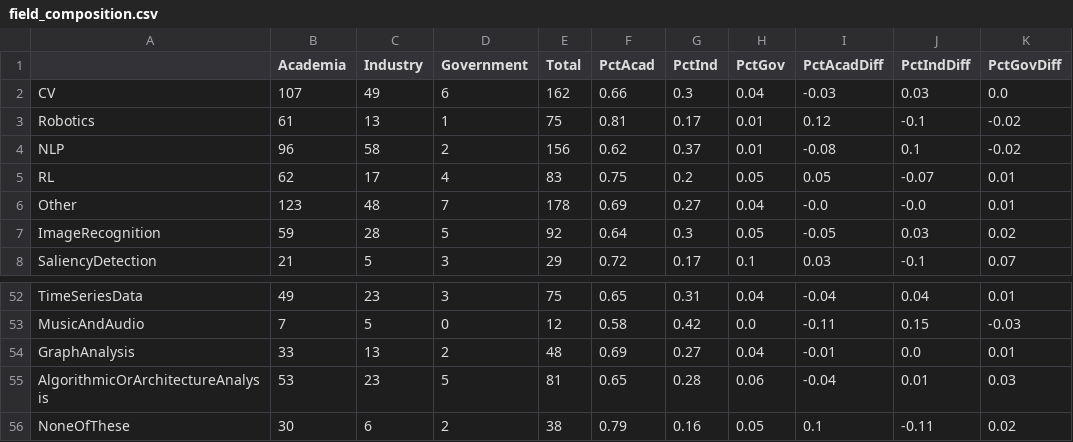
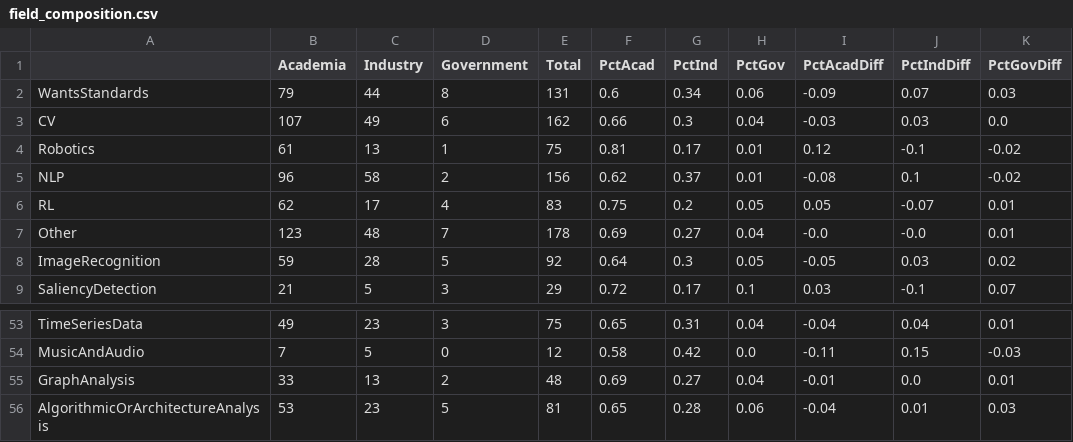
Before and after one commit to georgetown-cset/Compute_Survey_2022, a CSV file: data/field_composition.csv, drawn as a sheet; only a part is shown, gaps mark what is left out.

```diff
--- a/data/field_composition.csv
+++ b/data/field_composition.csv
@@ -1,2 +1,3 @@
 ,Academia,Industry,Government,Total,PctAcad,PctInd,PctGov,PctAcadDiff,PctIndDiff,PctGovDiff
+WantsStandards,79,44,8,131,0.6,0.34,0.06,-0.09,0.07,0.03
 CV,107,49,6,162,0.66,0.3,0.04,-0.03,0.03,0.0
@@ -55,2 +56 @@ GraphAnalysis,33,13,2,48,0.69,0.27,0.04,-0.01,0.0,0.01
 AlgorithmicOrArchitectureAnalysis,53,23,5,81,0.65,0.28,0.06,-0.04,0.01,0.03
-NoneOfThese,30,6,2,38,0.79,0.16,0.05,0.1,-0.11,0.02
```
Also changed, not shown: data/synthetic_data.csv, 15 other files.
